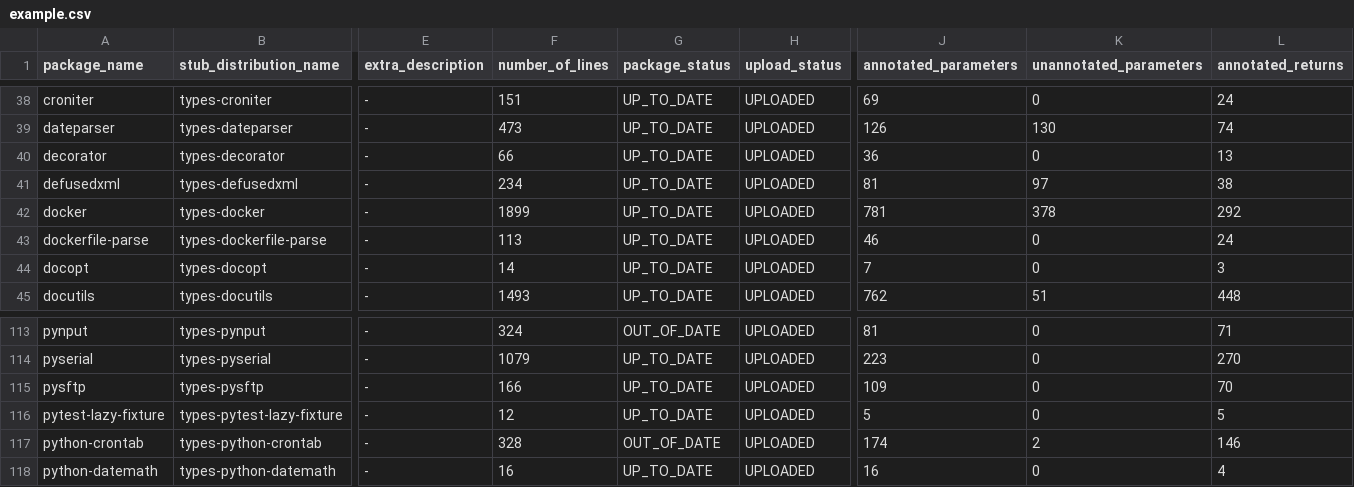
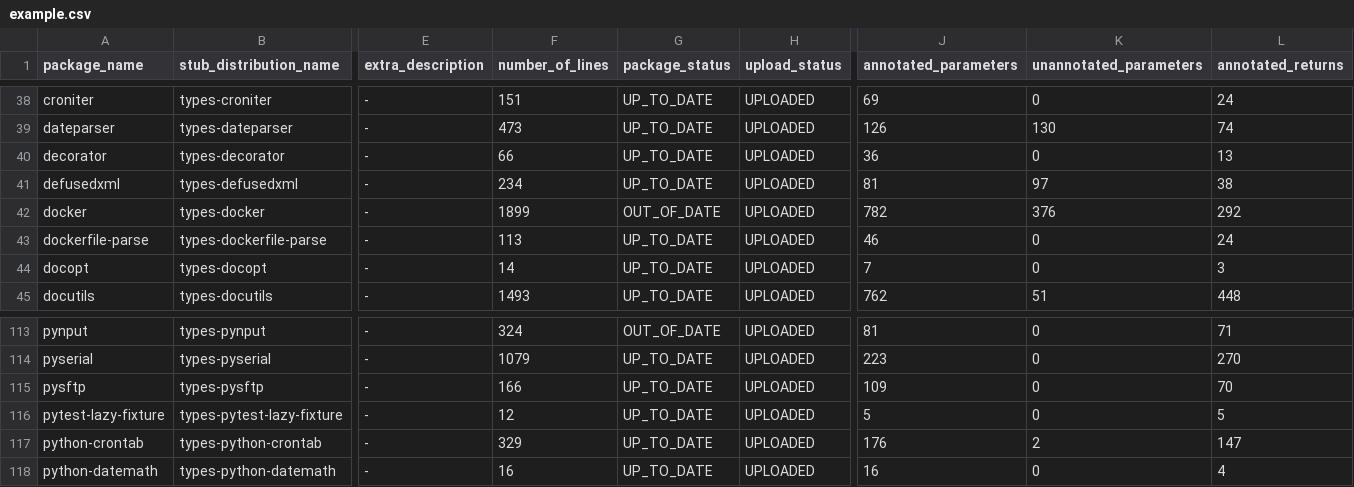
Before and after one commit to AlexWaygood/typeshed-stats, a CSV file: examples/example.csv, drawn as a sheet; only a part is shown, gaps mark what is left out; the diff names each change by its address in the sheet, - before the commit and + after, or states it on an @@ line.

Commit message:
👷 Automated regeneration of examples and docs

```diff
--- a/examples/example.csv
+++ b/examples/example.csv
-G42 (package_status): UP_TO_DATE
+G42 (package_status): OUT_OF_DATE
-J42 (annotated_parameters): 781
+J42 (annotated_parameters): 782
-K42 (unannotated_parameters): 378
+K42 (unannotated_parameters): 376
-F117 (number_of_lines): 328
+F117 (number_of_lines): 329
-G117 (package_status): OUT_OF_DATE
+G117 (package_status): UP_TO_DATE
-J117 (annotated_parameters): 174
+J117 (annotated_parameters): 176
-L117 (annotated_returns): 146
+L117 (annotated_returns): 147
```
Also changed, not shown: 2 other files.
